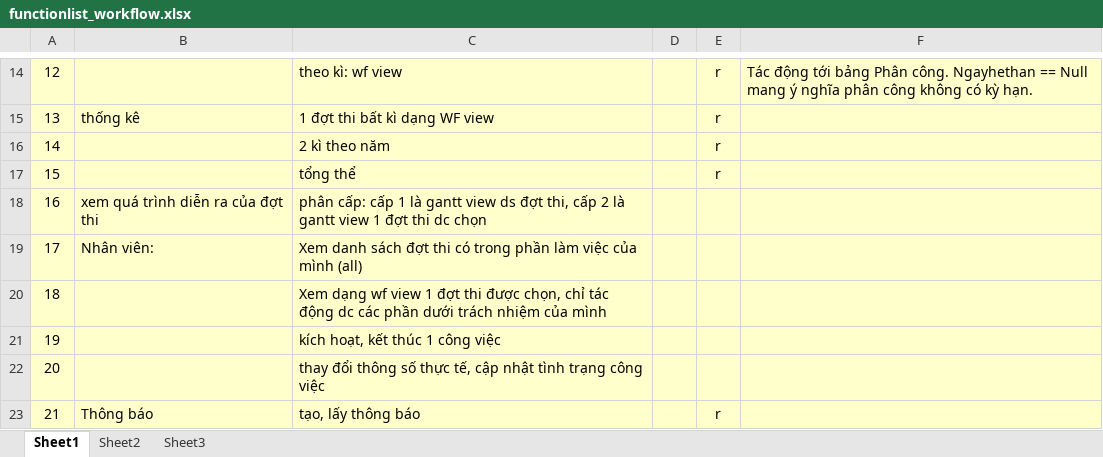
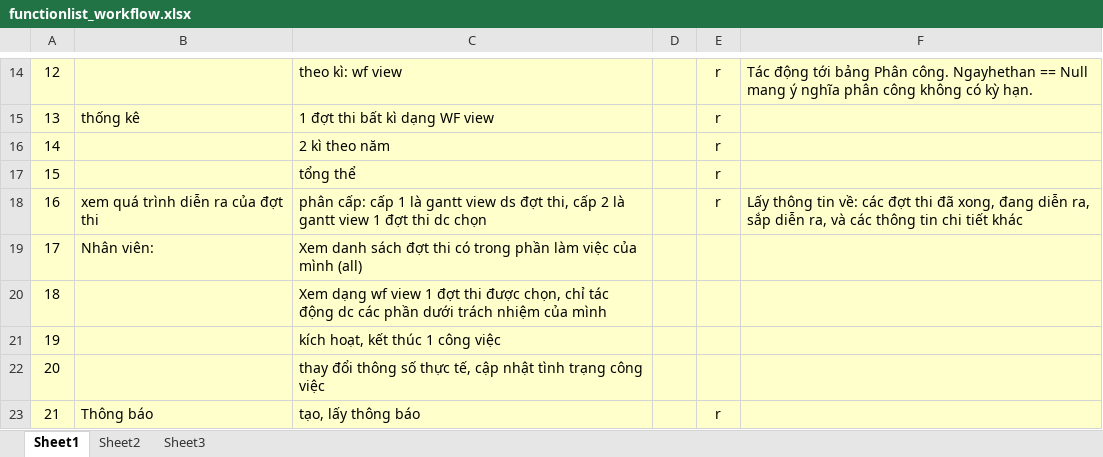
Before and after one commit to angiediep/wwf-wpf-lv2010, an Excel workbook: Document/functionlist_workflow.xlsx, sheet Sheet1, drawn as a sheet; only a part is shown, gaps mark what is left out; values as stored, in another font and other column widths than the file's, no borders; the diff names each change by its address in the sheet, - before the commit and + after, or states it on an @@ line.

```diff
--- a/Document/functionlist_workflow.xlsx (sheet Sheet1)
+++ b/Document/functionlist_workflow.xlsx (sheet Sheet1)
-E18: (empty)
+E18: r
-F18: (empty)
+F18: Lấy thông tin về: các đợt thi đã xong, đang diễn ra, sắp diễn ra, và các thông tin chi tiết khác
```
